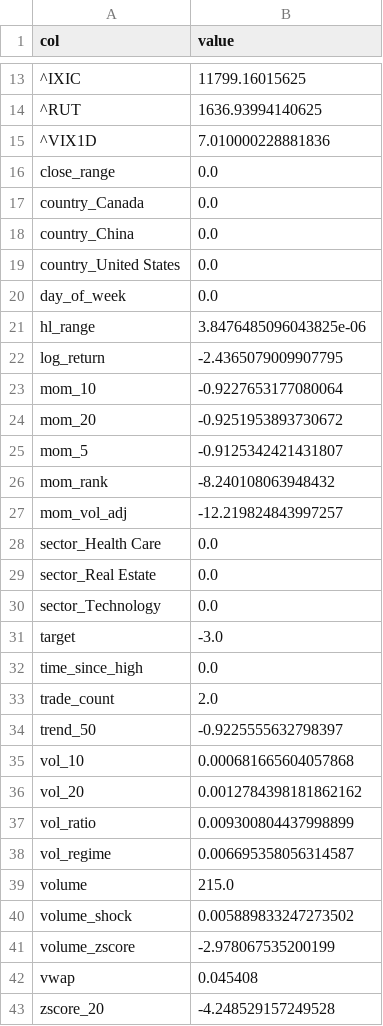
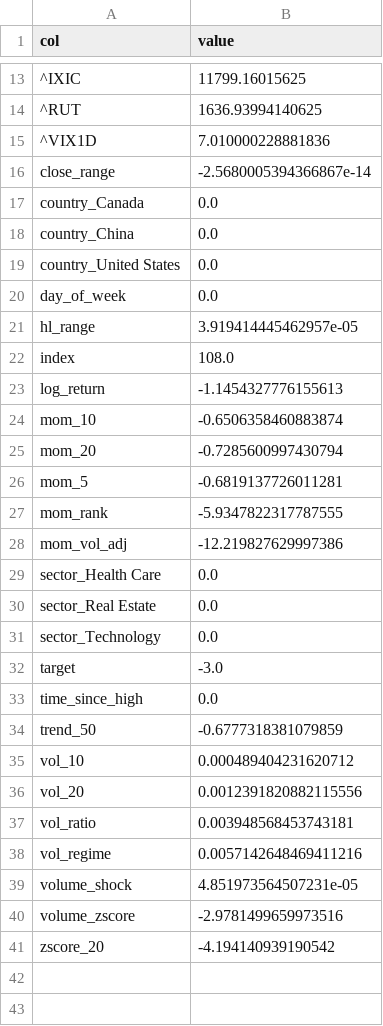
Before and after one commit to dinogen/hayai, a CSV file: data/model/mins.csv, drawn as a sheet; only a part is shown, gaps mark what is left out; removed rows and columns are numbered as before the commit, all else as after; the diff names each change by its address in the sheet, - before the commit and + after, or states it on an @@ line.

```diff
--- a/data/model/mins.csv
+++ b/data/model/mins.csv
-B16 (value): 0.0
+B16 (value): -2.5680005394366867e-14
-B21 (value): 3.8476485096043825e-06
+B21 (value): 3.919414445462957e-05
+row 22: index | 108.0
-B23 (value): -2.4365079009907795
+B23 (value): -1.1454327776155613
-B24 (value): -0.9227653177080064
+B24 (value): -0.6506358460883874
-B25 (value): -0.9251953893730672
+B25 (value): -0.7285600997430794
-B26 (value): -0.9125342421431807
+B26 (value): -0.6819137726011281
-B27 (value): -8.240108063948432
+B27 (value): -5.9347822317787555
-B28 (value): -12.219824843997257
+B28 (value): -12.219827629997386
-row 33: trade_count | 2.0
-B34 (value): -0.9225555632798397
+B34 (value): -0.6777318381079859
-B35 (value): 0.000681665604057868
+B35 (value): 0.000489404231620712
-B36 (value): 0.0012784398181862162
+B36 (value): 0.0012391820882115556
-B37 (value): 0.009300804437998899
+B37 (value): 0.003948568453743181
-B38 (value): 0.006695358056314587
+B38 (value): 0.0057142648469411216
-row 39: volume | 215.0
-B39 (value): 0.005889833247273502
+B39 (value): 4.851973564507231e-05
-B40 (value): -2.978067535200199
+B40 (value): -2.9781499659973516
-row 42: vwap | 0.045408
-B41 (value): -4.248529157249528
+B41 (value): -4.194140939190542
```
Also changed, not shown: data/model/maxs.csv, 19 other files.
